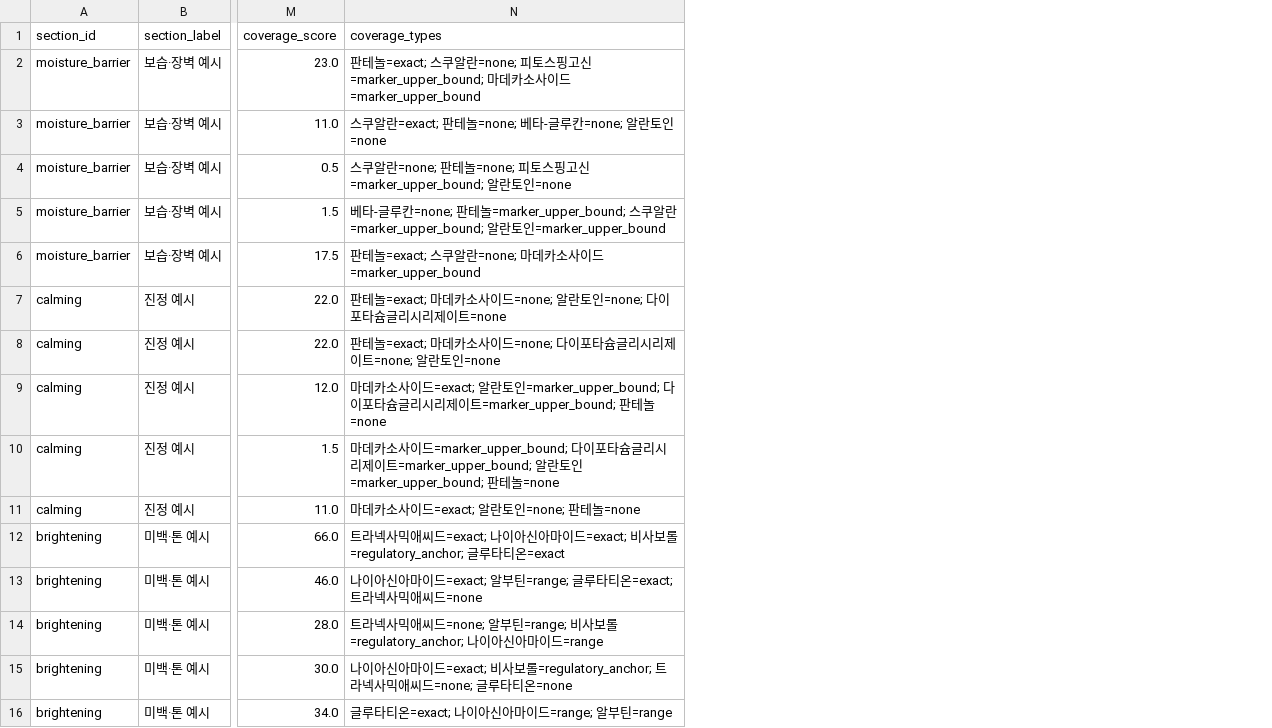
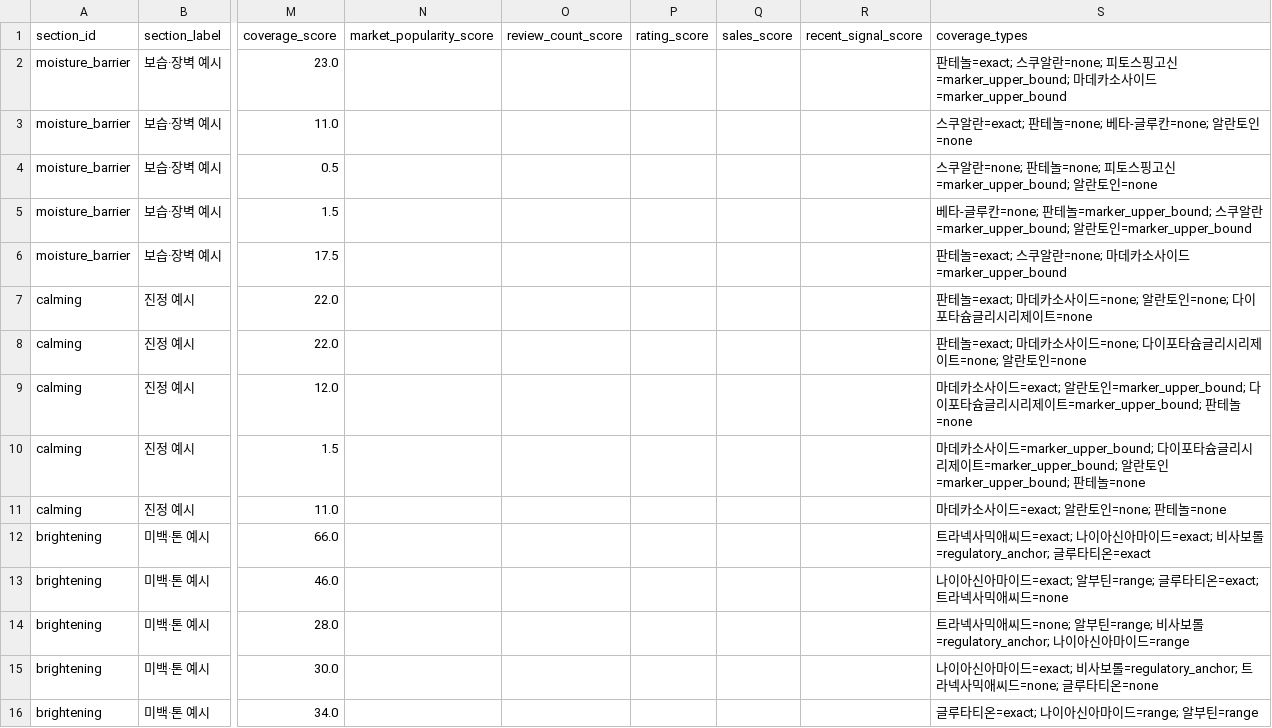
Before and after one commit to mwobareullae/jungle_namanmoo, a CSV file: data/reconciliation/home_cold_start_p2_candidates.csv, drawn as a sheet; only a part is shown, gaps mark what is left out; the diff names each change by its address in the sheet, - before the commit and + after, or states it on an @@ line.

```diff
--- a/data/reconciliation/home_cold_start_p2_candidates.csv
+++ b/data/reconciliation/home_cold_start_p2_candidates.csv
+column N (market_popularity_score), empty
+column O (review_count_score), empty
+column P (rating_score), empty
+column Q (sales_score), empty
+column R (recent_signal_score), empty
```
Also changed, not shown: data/reconciliation/home_cold_start_candidates.csv, 9 other files.
